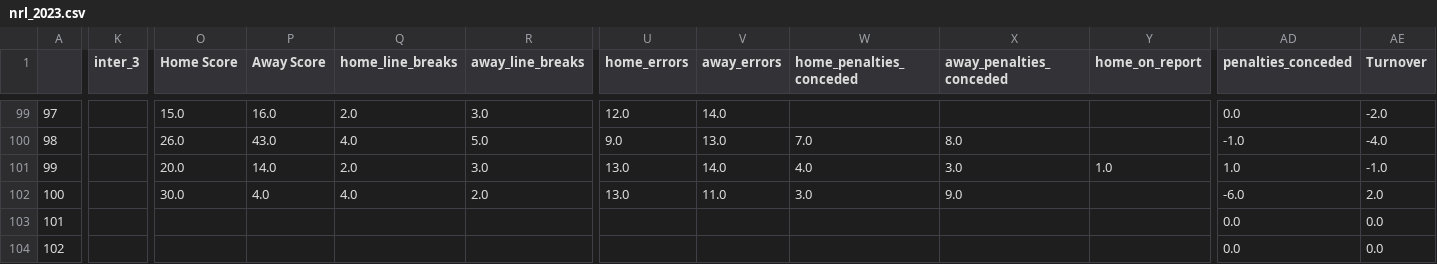
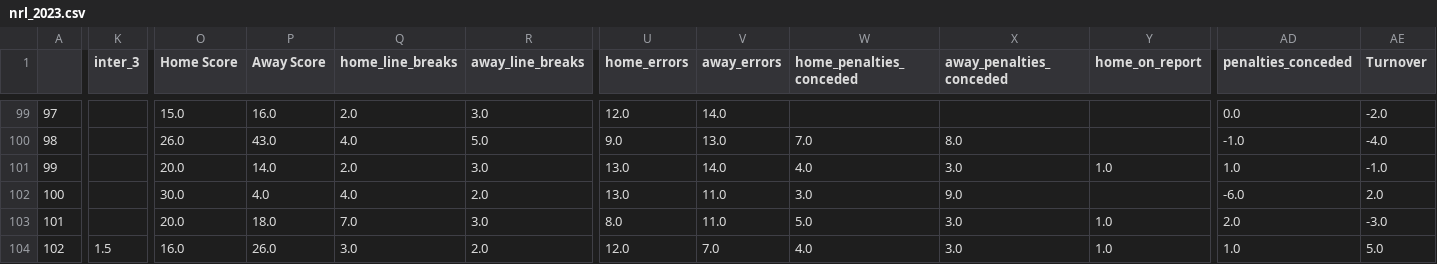
Before and after one commit to ZeNoonan/nrl, a CSV file: nrl_2023.csv, drawn as a sheet; only a part is shown, gaps mark what is left out; the diff covers the shown part only; the diff names each change by its address in the sheet, - before the commit and + after, or states it on an @@ line.

```diff
--- a/nrl_2023.csv
+++ b/nrl_2023.csv
-O103 (Home Score): (empty)
+O103 (Home Score): 20.0
-P103 (Away Score): (empty)
+P103 (Away Score): 18.0
-Q103 (home_line_breaks): (empty)
+Q103 (home_line_breaks): 7.0
-R103 (away_line_breaks): (empty)
+R103 (away_line_breaks): 3.0
-U103 (home_errors): (empty)
+U103 (home_errors): 8.0
-V103 (away_errors): (empty)
+V103 (away_errors): 11.0
-W103 (home_penalties_conceded): (empty)
+W103 (home_penalties_conceded): 5.0
-X103:X104 (away_penalties_conceded): (empty)
+X103:X104 (away_penalties_conceded): 3.0
-Y103:Y104 (home_on_report): (empty)
+Y103:Y104 (home_on_report): 1.0
-AD103 (penalties_conceded): 0.0
+AD103 (penalties_conceded): 2.0
-AE103 (Turnover): 0.0
+AE103 (Turnover): -3.0
-K104 (inter_3): (empty)
+K104 (inter_3): 1.5
-O104 (Home Score): (empty)
+O104 (Home Score): 16.0
-P104 (Away Score): (empty)
+P104 (Away Score): 26.0
-Q104 (home_line_breaks): (empty)
+Q104 (home_line_breaks): 3.0
-R104 (away_line_breaks): (empty)
+R104 (away_line_breaks): 2.0
-U104 (home_errors): (empty)
+U104 (home_errors): 12.0
-V104 (away_errors): (empty)
+V104 (away_errors): 7.0
-W104 (home_penalties_conceded): (empty)
+W104 (home_penalties_conceded): 4.0
-AD104 (penalties_conceded): 0.0
+AD104 (penalties_conceded): 1.0
-AE104 (Turnover): 0.0
+AE104 (Turnover): 5.0
```
Also changed, not shown: 62 edited cells elsewhere in this file, 1 other file.
